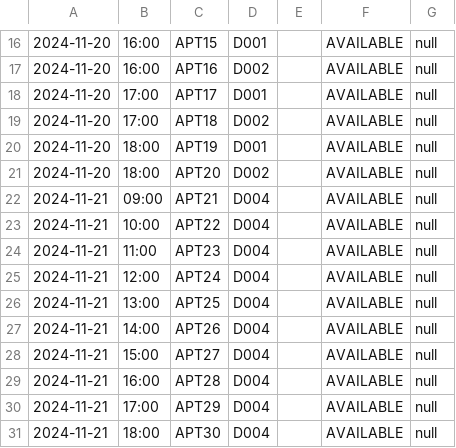
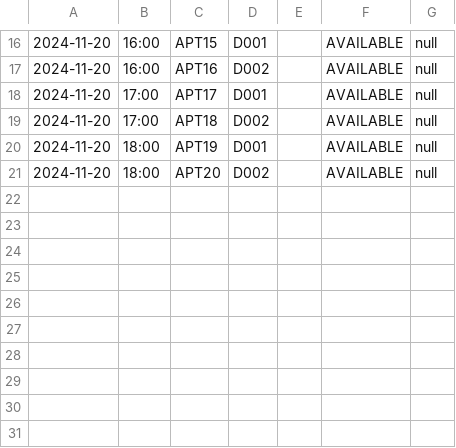
Before and after one commit to keechongwei/SC2002, a CSV file: appointments.csv, drawn as a sheet; only a part is shown, gaps mark what is left out; the diff names each change by its address in the sheet, - before the commit and + after, or states it on an @@ line.

```diff
--- a/appointments.csv
+++ b/appointments.csv
-row 22: 2024-11-21 | 09:00 | APT21 | D004 |  | AVAILABLE | null
-row 23: 2024-11-21 | 10:00 | APT22 | D004 |  | AVAILABLE | null
-row 24: 2024-11-21 | 11:00 | APT23 | D004 |  | AVAILABLE | null
-row 25: 2024-11-21 | 12:00 | APT24 | D004 |  | AVAILABLE | null
-row 26: 2024-11-21 | 13:00 | APT25 | D004 |  | AVAILABLE | null
-row 27: 2024-11-21 | 14:00 | APT26 | D004 |  | AVAILABLE | null
-row 28: 2024-11-21 | 15:00 | APT27 | D004 |  | AVAILABLE | null
-row 29: 2024-11-21 | 16:00 | APT28 | D004 |  | AVAILABLE | null
-row 30: 2024-11-21 | 17:00 | APT29 | D004 |  | AVAILABLE | null
-row 31: 2024-11-21 | 18:00 | APT30 | D004 |  | AVAILABLE | null
```
Also changed, not shown: Staff_List_Copy.csv, 2 other files.
